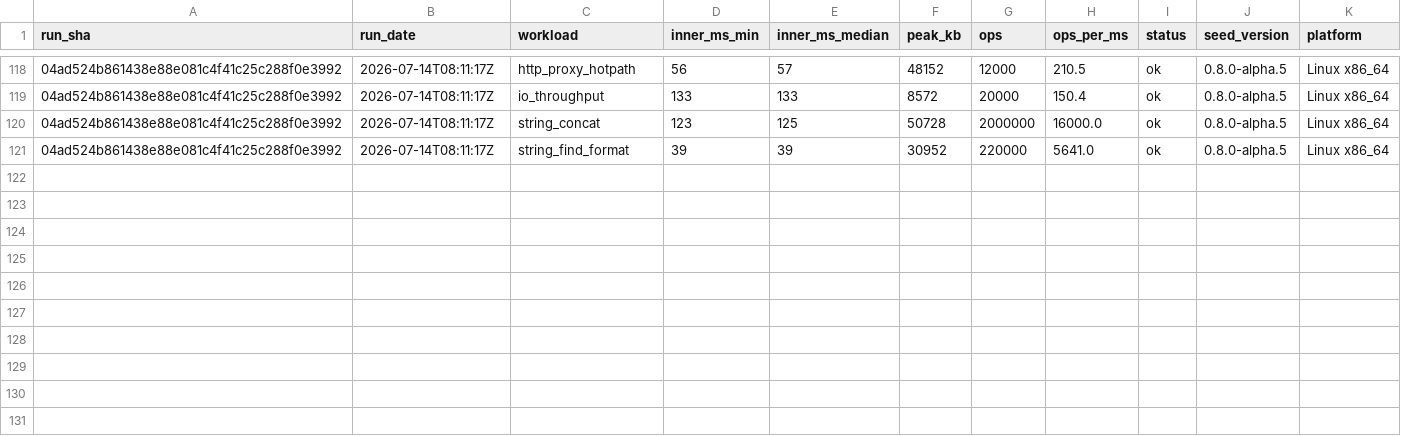
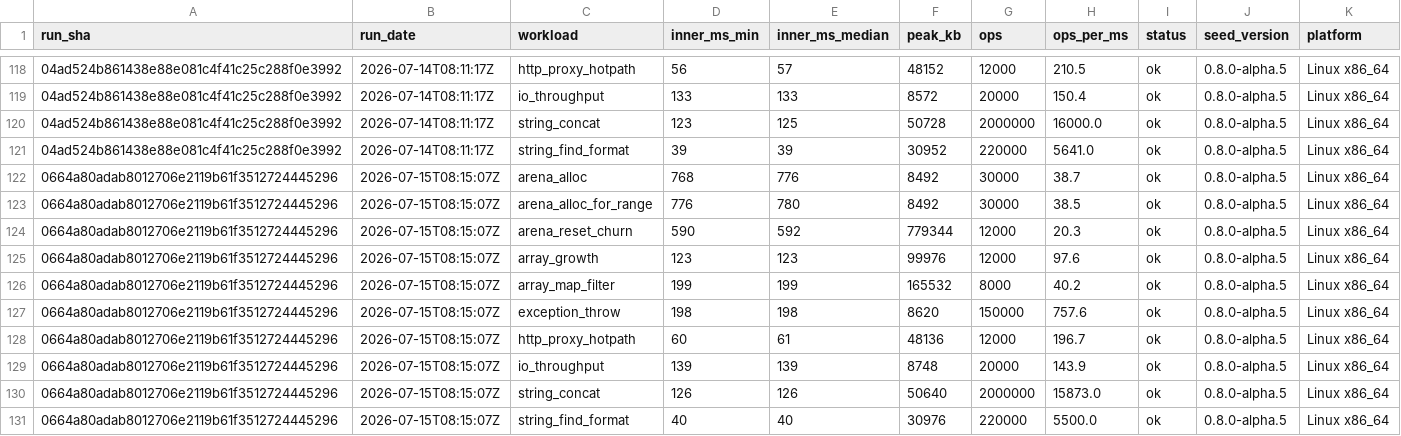
Before and after one commit to SailfinIO/sailfin, a CSV file: runtime.csv, drawn as a sheet; only a part is shown, gaps mark what is left out; the diff names each change by its address in the sheet, - before the commit and + after, or states it on an @@ line.

```diff
--- a/runtime.csv
+++ b/runtime.csv
+row 122: 0664a80adab8012706e2119b61f3512724445296 | 2026-07-15T08:15:07Z | arena_alloc | 768 | 776 | 8492 | 30000 | 38.7 | ok | 0.8.0-alpha.5 | Linux x86_64
+row 123: 0664a80adab8012706e2119b61f3512724445296 | 2026-07-15T08:15:07Z | arena_alloc_for_range | 776 | 780 | 8492 | 30000 | 38.5 | ok | 0.8.0-alpha.5 | Linux x86_64
+row 124: 0664a80adab8012706e2119b61f3512724445296 | 2026-07-15T08:15:07Z | arena_reset_churn | 590 | 592 | 779344 | 12000 | 20.3 | ok | 0.8.0-alpha.5 | Linux x86_64
+row 125: 0664a80adab8012706e2119b61f3512724445296 | 2026-07-15T08:15:07Z | array_growth | 123 | 123 | 99976 | 12000 | 97.6 | ok | 0.8.0-alpha.5 | Linux x86_64
+row 126: 0664a80adab8012706e2119b61f3512724445296 | 2026-07-15T08:15:07Z | array_map_filter | 199 | 199 | 165532 | 8000 | 40.2 | ok | 0.8.0-alpha.5 | Linux x86_64
+row 127: 0664a80adab8012706e2119b61f3512724445296 | 2026-07-15T08:15:07Z | exception_throw | 198 | 198 | 8620 | 150000 | 757.6 | ok | 0.8.0-alpha.5 | Linux x86_64
+row 128: 0664a80adab8012706e2119b61f3512724445296 | 2026-07-15T08:15:07Z | http_proxy_hotpath | 60 | 61 | 48136 | 12000 | 196.7 | ok | 0.8.0-alpha.5 | Linux x86_64
+row 129: 0664a80adab8012706e2119b61f3512724445296 | 2026-07-15T08:15:07Z | io_throughput | 139 | 139 | 8748 | 20000 | 143.9 | ok | 0.8.0-alpha.5 | Linux x86_64
+row 130: 0664a80adab8012706e2119b61f3512724445296 | 2026-07-15T08:15:07Z | string_concat | 126 | 126 | 50640 | 2000000 | 15873.0 | ok | 0.8.0-alpha.5 | Linux x86_64
+row 131: 0664a80adab8012706e2119b61f3512724445296 | 2026-07-15T08:15:07Z | string_find_format | 40 | 40 | 30976 | 220000 | 5500.0 | ok | 0.8.0-alpha.5 | Linux x86_64
```
Also changed, not shown: build.csv, 1 other file.
